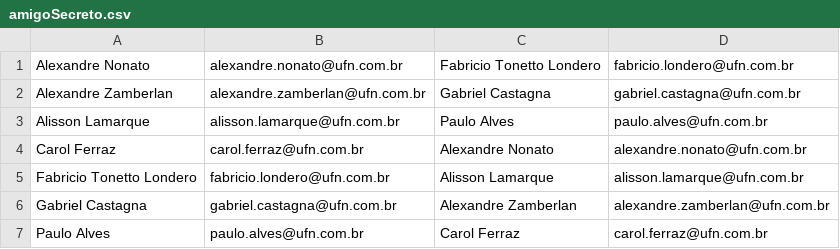
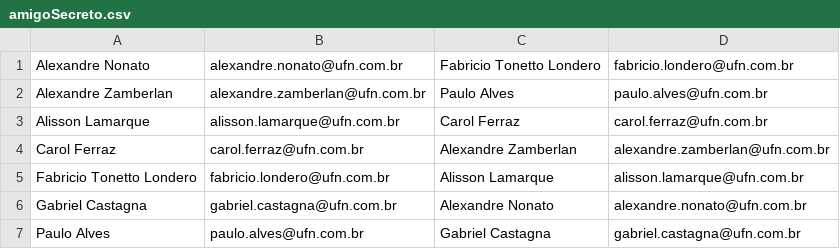
Before and after one commit to OQueLucas/Academia_DotNet_5-WPAmigoSecreto, a CSV file: WindowsFormAmigoSecreto/Data/amigoSecreto.csv, drawn as a sheet.

```diff
--- a/WindowsFormAmigoSecreto/Data/amigoSecreto.csv
+++ b/WindowsFormAmigoSecreto/Data/amigoSecreto.csv
@@ -1,7 +1,7 @@
 Alexandre Nonato;alexandre.nonato@ufn.com.br;Fabricio Tonetto Londero;fabricio.londero@ufn.com.br
-Alexandre Zamberlan;alexandre.zamberlan@ufn.com.br;Gabriel Castagna;gabriel.castagna@ufn.com.br
-Alisson Lamarque;alisson.lamarque@ufn.com.br;Paulo Alves;paulo.alves@ufn.com.br
-Carol Ferraz;carol.ferraz@ufn.com.br;Alexandre Nonato;alexandre.nonato@ufn.com.br
+Alexandre Zamberlan;alexandre.zamberlan@ufn.com.br;Paulo Alves;paulo.alves@ufn.com.br
+Alisson Lamarque;alisson.lamarque@ufn.com.br;Carol Ferraz;carol.ferraz@ufn.com.br
+Carol Ferraz;carol.ferraz@ufn.com.br;Alexandre Zamberlan;alexandre.zamberlan@ufn.com.br
 Fabricio Tonetto Londero;fabricio.londero@ufn.com.br;Alisson Lamarque;alisson.lamarque@ufn.com.br
-Gabriel Castagna;gabriel.castagna@ufn.com.br;Alexandre Zamberlan;alexandre.zamberlan@ufn.com.br
-Paulo Alves;paulo.alves@ufn.com.br;Carol Ferraz;carol.ferraz@ufn.com.br
+Gabriel Castagna;gabriel.castagna@ufn.com.br;Alexandre Nonato;alexandre.nonato@ufn.com.br
+Paulo Alves;paulo.alves@ufn.com.br;Gabriel Castagna;gabriel.castagna@ufn.com.br
```
Also changed, not shown: 1 other file.
